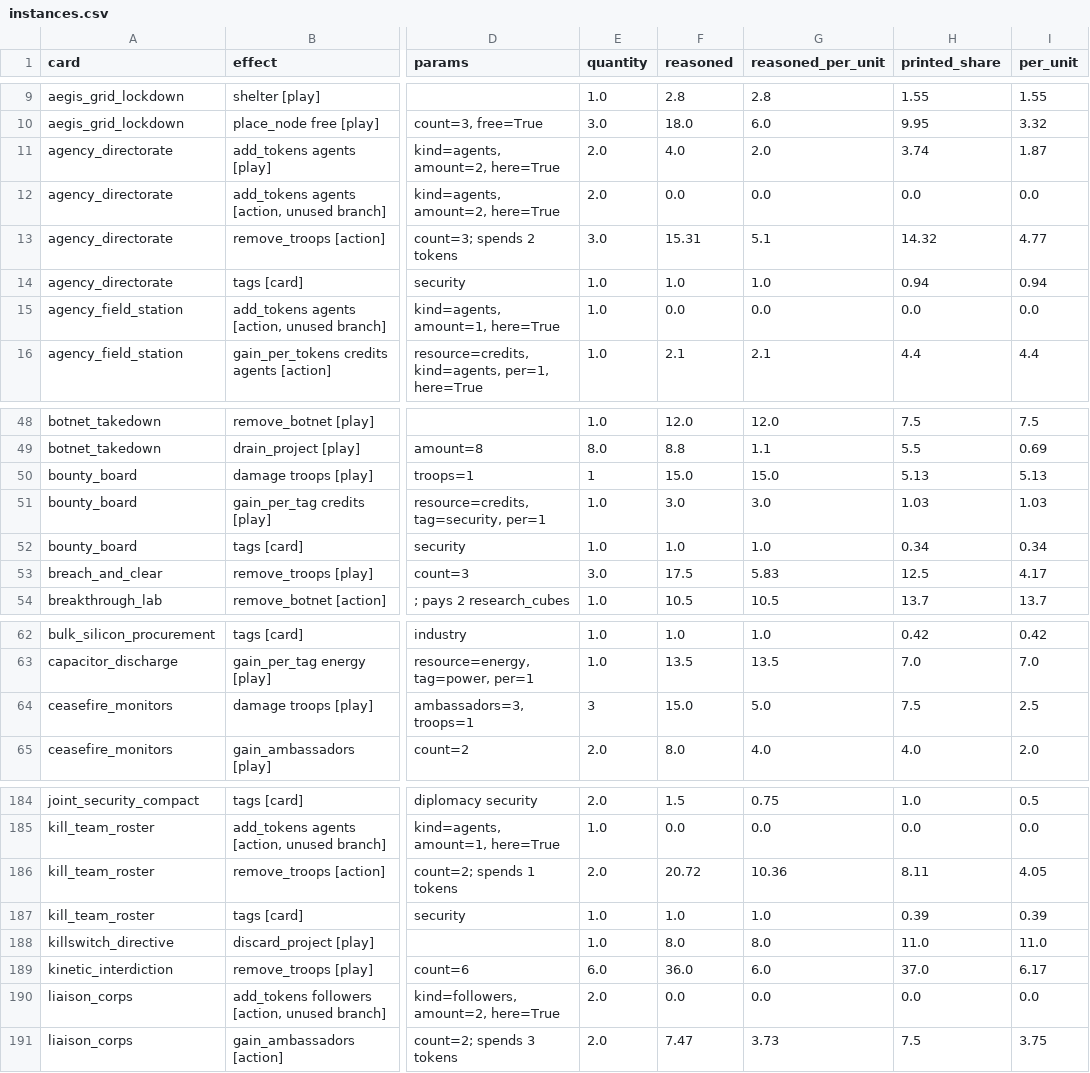
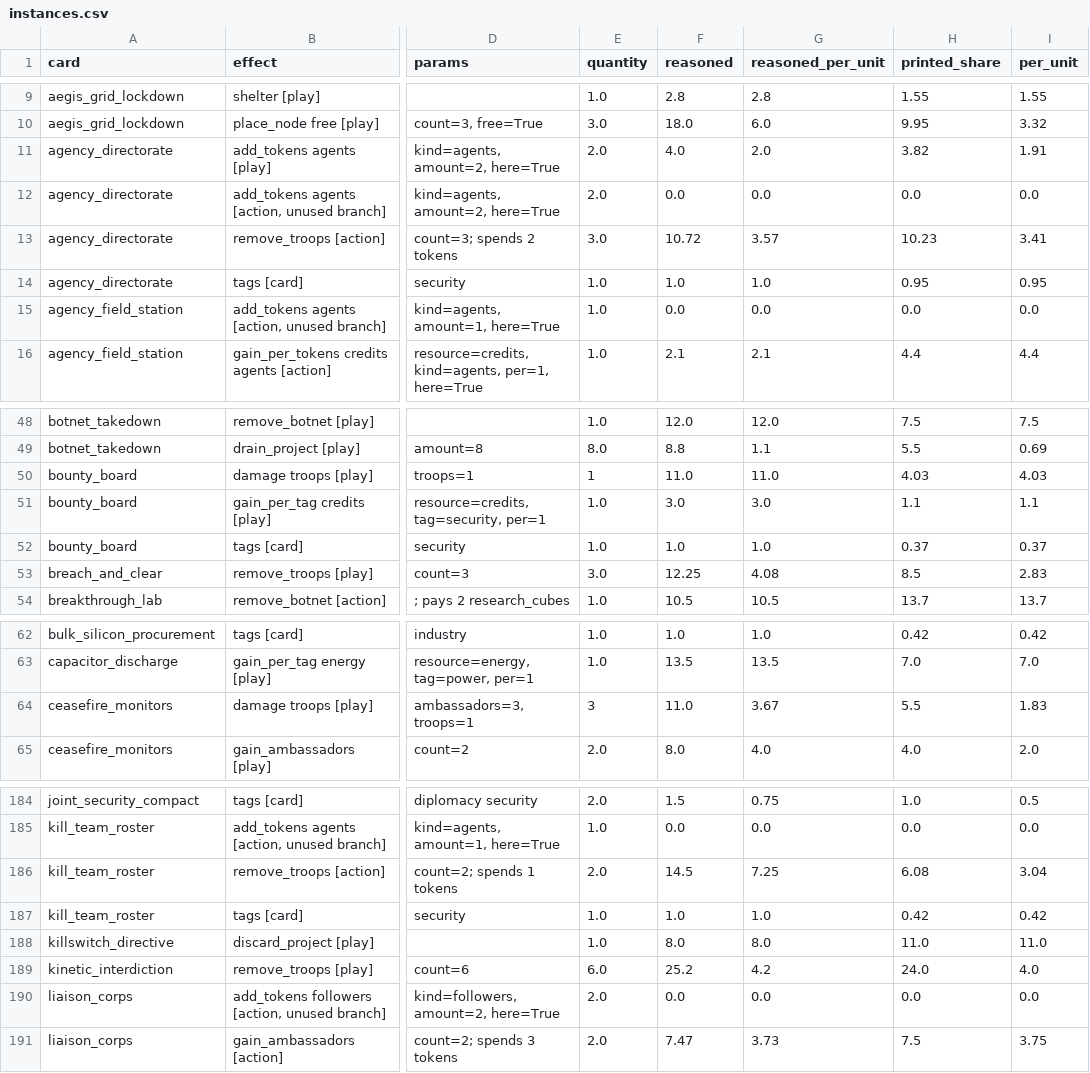
Before and after one commit to techmatt/aicomplete, a CSV file: experiments/results/effect-ledger/instances.csv, drawn as a sheet; only a part is shown, gaps mark what is left out; the diff covers the shown part only; the diff names each change by its address in the sheet, - before the commit and + after, or states it on an @@ line.

```diff
--- a/experiments/results/effect-ledger/instances.csv
+++ b/experiments/results/effect-ledger/instances.csv
-H11 (printed_share): 3.74
+H11 (printed_share): 3.82
-I11 (per_unit): 1.87
+I11 (per_unit): 1.91
-F13 (reasoned): 15.31
+F13 (reasoned): 10.72
-G13 (reasoned_per_unit): 5.1
+G13 (reasoned_per_unit): 3.57
-H13 (printed_share): 14.32
+H13 (printed_share): 10.23
-I13 (per_unit): 4.77
+I13 (per_unit): 3.41
-H14 (printed_share): 0.94
+H14 (printed_share): 0.95
-I14 (per_unit): 0.94
+I14 (per_unit): 0.95
-F50 (reasoned): 15.0
+F50 (reasoned): 11.0
-G50 (reasoned_per_unit): 15.0
+G50 (reasoned_per_unit): 11.0
-H50 (printed_share): 5.13
+H50 (printed_share): 4.03
-I50 (per_unit): 5.13
+I50 (per_unit): 4.03
-H51 (printed_share): 1.03
+H51 (printed_share): 1.1
-I51 (per_unit): 1.03
+I51 (per_unit): 1.1
-H52 (printed_share): 0.34
+H52 (printed_share): 0.37
-I52 (per_unit): 0.34
+I52 (per_unit): 0.37
-F53 (reasoned): 17.5
+F53 (reasoned): 12.25
-G53 (reasoned_per_unit): 5.83
+G53 (reasoned_per_unit): 4.08
-H53 (printed_share): 12.5
+H53 (printed_share): 8.5
-I53 (per_unit): 4.17
+I53 (per_unit): 2.83
-F64 (reasoned): 15.0
+F64 (reasoned): 11.0
-G64 (reasoned_per_unit): 5.0
+G64 (reasoned_per_unit): 3.67
-H64 (printed_share): 7.5
+H64 (printed_share): 5.5
-I64 (per_unit): 2.5
+I64 (per_unit): 1.83
-F186 (reasoned): 20.72
+F186 (reasoned): 14.5
-G186 (reasoned_per_unit): 10.36
+G186 (reasoned_per_unit): 7.25
-H186 (printed_share): 8.11
+H186 (printed_share): 6.08
-I186 (per_unit): 4.05
+I186 (per_unit): 3.04
-H187 (printed_share): 0.39
+H187 (printed_share): 0.42
-I187 (per_unit): 0.39
+I187 (per_unit): 0.42
-F189 (reasoned): 36.0
+F189 (reasoned): 25.2
-G189 (reasoned_per_unit): 6.0
+G189 (reasoned_per_unit): 4.2
-H189 (printed_share): 37.0
+H189 (printed_share): 24.0
-I189 (per_unit): 6.17
+I189 (per_unit): 4.0
```
Also changed, not shown: 35 edited cells elsewhere in this file, experiments/results/effect-ledger/cards.csv, experiments/results/effect-ledger/effects.csv, 38 other files.
